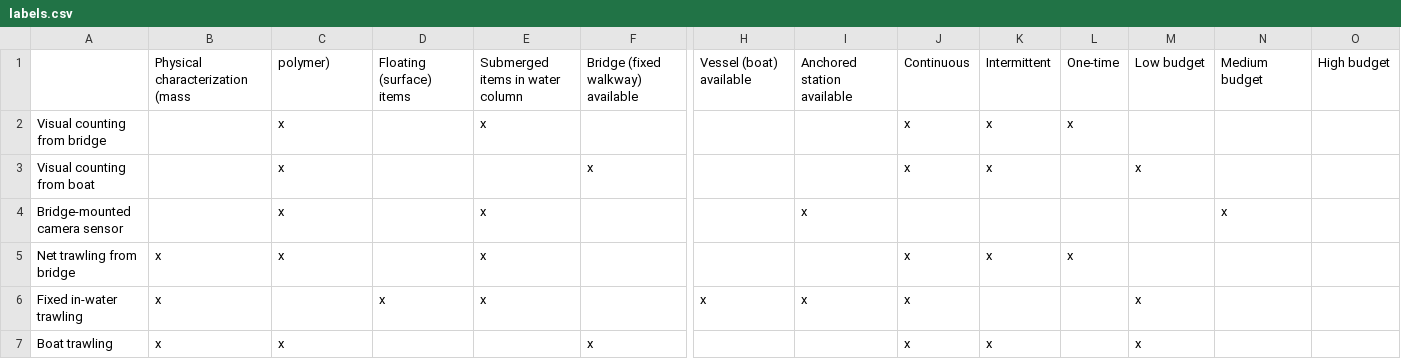
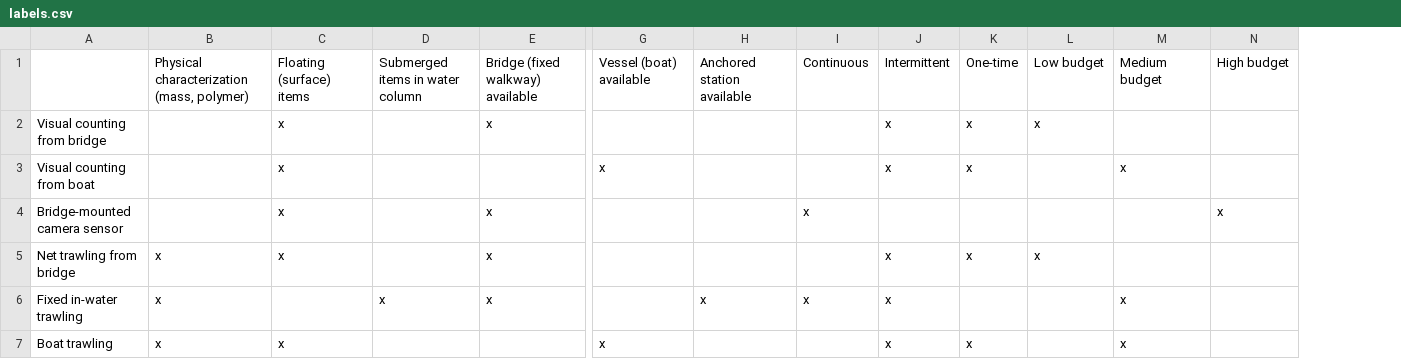
Before and after one commit to thivanlekhoa/plastic-monitoring-tools, a CSV file: labels.csv, drawn as a sheet; only a part is shown, gaps mark what is left out; removed rows and columns are numbered as before the commit, all else as after; the diff names each change by its address in the sheet, - before the commit and + after, or states it on an @@ line.

Commit message:
Update labels.csv

```diff
--- a/labels.csv
+++ b/labels.csv
-column D, rows 1-6: Floating (surface) items |  |  |  |  | x
-B1: Physical characterization (mass
+B1: Physical characterization (mass, polymer)
-C1: polymer)
+C1: Floating (surface) items
-D2: x
+D2: (empty)
-E2: (empty)
+E2: x
-I2:I3: x
+I2:I3: (empty)
-L2: (empty)
+L2: x
-E3: x
+E3: (empty)
-G3: (empty)
+G3: x
-K3: (empty)
+K3: x
-L3: x
+L3: (empty)
-M3: (empty)
+M3: x
-D4:D5: x
+D4:D5: (empty)
-E4:E6: (empty)
+E4:E6: x
-H4: x
+H4: (empty)
-I4: (empty)
+I4: x
-M4: x
+M4: (empty)
-N4: (empty)
+N4: x
-I5: x
+I5: (empty)
-L5: (empty)
+L5: x
-G6: x
+G6: (empty)
-J6: (empty)
+J6: x
-L6:L7: x
+L6:L7: (empty)
-M6:M7: (empty)
+M6:M7: x
-E7: x
+E7: (empty)
-G7: (empty)
+G7: x
-I7: x
+I7: (empty)
-K7: (empty)
+K7: x
```
